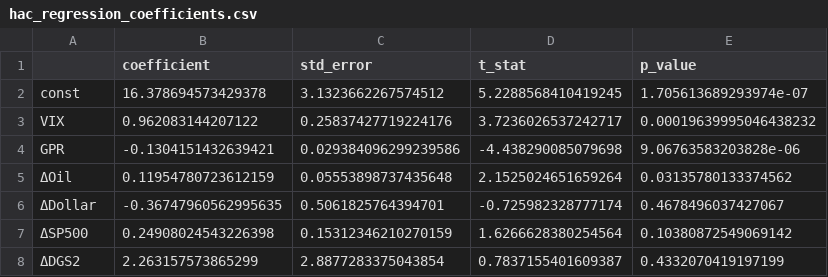
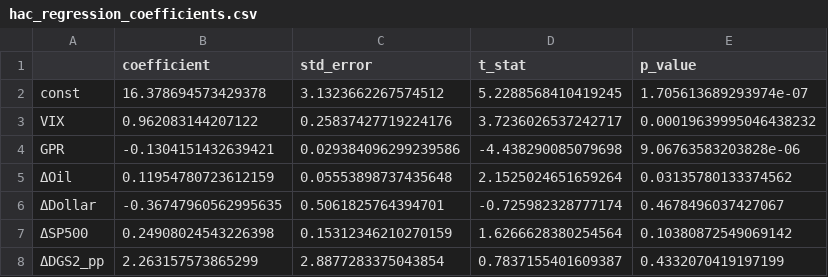
Before and after one commit to DeckardShaw31/Time-Varying-Volatility-Connectedness-among-ASEAN-Equity-Markets, a CSV file: outputs/tables/hac_regression_coefficients.csv, drawn as a sheet.

```diff
--- a/outputs/tables/hac_regression_coefficients.csv
+++ b/outputs/tables/hac_regression_coefficients.csv
@@ -7,2 +7,2 @@ GPR,-0.1304151432639421,0.029384096299239586,-4.438290085079698,9.06763583203828
 ΔSP500,0.24908024543226398,0.15312346210270159,1.6266628380254564,0.10380872549069142
-ΔDGS2,2.263157573865299,2.8877283375043854,0.7837155401609387,0.4332070419197199
+ΔDGS2_pp,2.263157573865299,2.8877283375043854,0.7837155401609387,0.4332070419197199
```
Also changed, not shown: data/cleaned/asean_indices_weekly.csv, outputs/tables/robustness_summary.csv, 46 other files.
